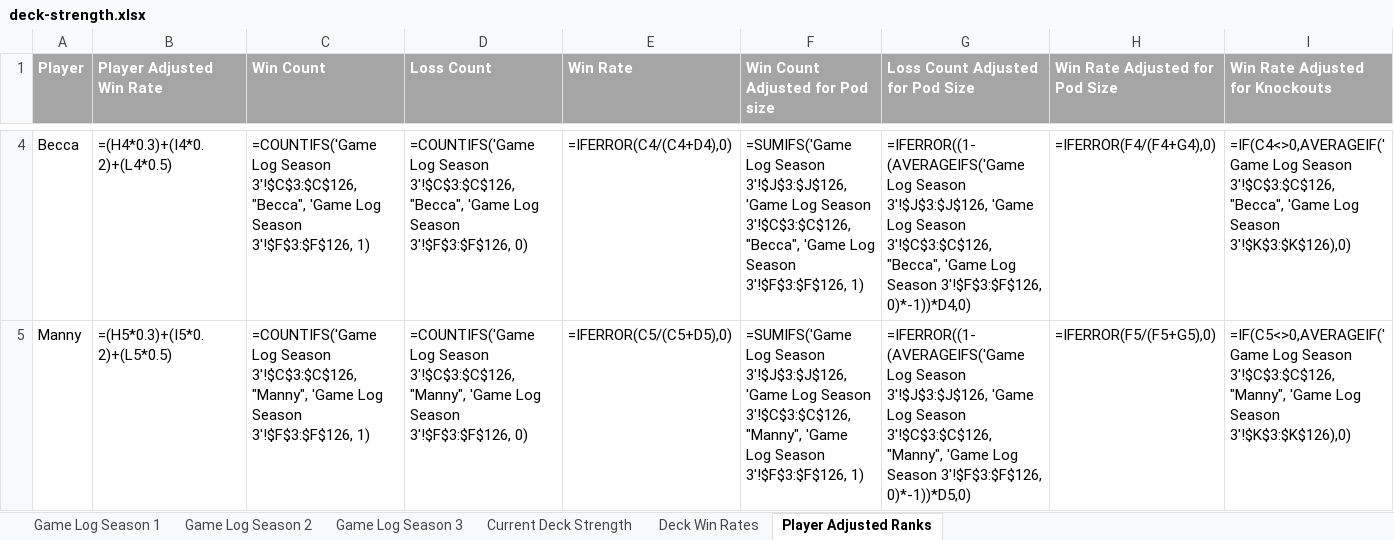
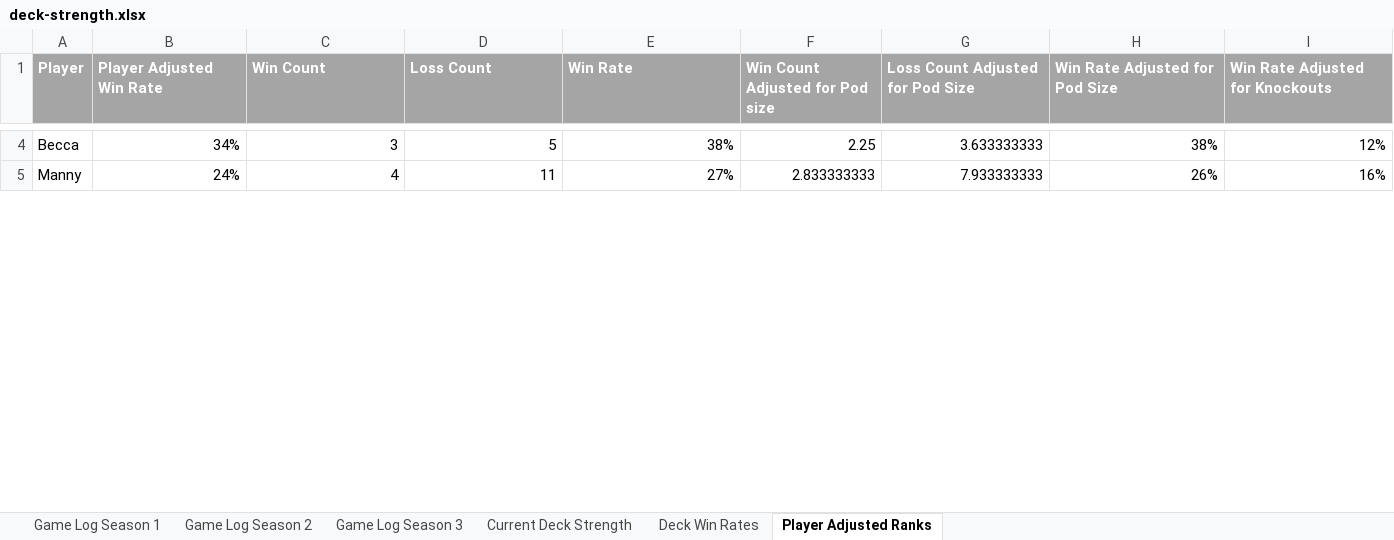
Before and after one commit to shuurit/mtg-pod-validator, an Excel workbook: deck-strength.xlsx, sheet Player Adjusted Ranks, drawn as a sheet; only a part is shown, gaps mark what is left out; values as stored, in another font and other column widths than the file's, no borders; formulas without a stored value are shown as written; the diff covers the shown part only; the diff names each change by its address in the sheet, - before the commit and + after, or states it on an @@ line.

```diff
--- a/deck-strength.xlsx (sheet Player Adjusted Ranks)
+++ b/deck-strength.xlsx (sheet Player Adjusted Ranks)
-B4 (Player Adjusted Win Rate): =(H4*0.3)+(I4*0.2)+(L4*0.5)
+B4 (Player Adjusted Win Rate): 34%
-C4 (Win Count): =COUNTIFS('Game Log Season 3'!$C$3:$C$126, "Becca", 'Game Log Season 3'!$F$3:$F$126, 1)
+C4 (Win Count): 3
-D4 (Loss Count): =COUNTIFS('Game Log Season 3'!$C$3:$C$126, "Becca", 'Game Log Season 3'!$F$3:$F$126, 0)
+D4 (Loss Count): 5
-E4 (Win Rate): =IFERROR(C4/(C4+D4),0)
+E4 (Win Rate): 38%
-F4 (Win Count Adjusted for Pod size): =SUMIFS('Game Log Season 3'!$J$3:$J$126, 'Game Log Season 3'!$C$3:$C$126, "Becca", 'Game Log Season 3'!$F$3:$F$126, 1)
+F4 (Win Count Adjusted for Pod size): 2.25
-G4 (Loss Count Adjusted for Pod Size): =IFERROR((1-(AVERAGEIFS('Game Log Season 3'!$J$3:$J$126, 'Game Log Season 3'!$C$3:$C$126, "Becca", 'Game Log Season 3'!$F$3:$F$126, 0)*-1))*D4,0)
+G4 (Loss Count Adjusted for Pod Size): 3.633333333
-H4 (Win Rate Adjusted for Pod Size): =IFERROR(F4/(F4+G4),0)
+H4 (Win Rate Adjusted for Pod Size): 38%
-I4 (Win Rate Adjusted for Knockouts): =IF(C4<>0,AVERAGEIF('Game Log Season 3'!$C$3:$C$126, "Becca", 'Game Log Season 3'!$K$3:$K$126),0)
+I4 (Win Rate Adjusted for Knockouts): 12%
-B5 (Player Adjusted Win Rate): =(H5*0.3)+(I5*0.2)+(L5*0.5)
+B5 (Player Adjusted Win Rate): 24%
-C5 (Win Count): =COUNTIFS('Game Log Season 3'!$C$3:$C$126, "Manny", 'Game Log Season 3'!$F$3:$F$126, 1)
+C5 (Win Count): 4
-D5 (Loss Count): =COUNTIFS('Game Log Season 3'!$C$3:$C$126, "Manny", 'Game Log Season 3'!$F$3:$F$126, 0)
+D5 (Loss Count): 11
-E5 (Win Rate): =IFERROR(C5/(C5+D5),0)
+E5 (Win Rate): 27%
-F5 (Win Count Adjusted for Pod size): =SUMIFS('Game Log Season 3'!$J$3:$J$126, 'Game Log Season 3'!$C$3:$C$126, "Manny", 'Game Log Season 3'!$F$3:$F$126, 1)
+F5 (Win Count Adjusted for Pod size): 2.833333333
-G5 (Loss Count Adjusted for Pod Size): =IFERROR((1-(AVERAGEIFS('Game Log Season 3'!$J$3:$J$126, 'Game Log Season 3'!$C$3:$C$126, "Manny", 'Game Log Season 3'!$F$3:$F$126, 0)*-1))*D5,0)
+G5 (Loss Count Adjusted for Pod Size): 7.933333333
-H5 (Win Rate Adjusted for Pod Size): =IFERROR(F5/(F5+G5),0)
+H5 (Win Rate Adjusted for Pod Size): 26%
-I5 (Win Rate Adjusted for Knockouts): =IF(C5<>0,AVERAGEIF('Game Log Season 3'!$C$3:$C$126, "Manny", 'Game Log Season 3'!$K$3:$K$126),0)
+I5 (Win Rate Adjusted for Knockouts): 16%
```
Also changed, not shown: 72 edited cells elsewhere in this sheet, sheet Game Log Season 1, sheet Game Log Season 2, sheet Deck Win Rates, sheet Game Log Season 3, sheet Current Deck Strength, charts or pictures.
